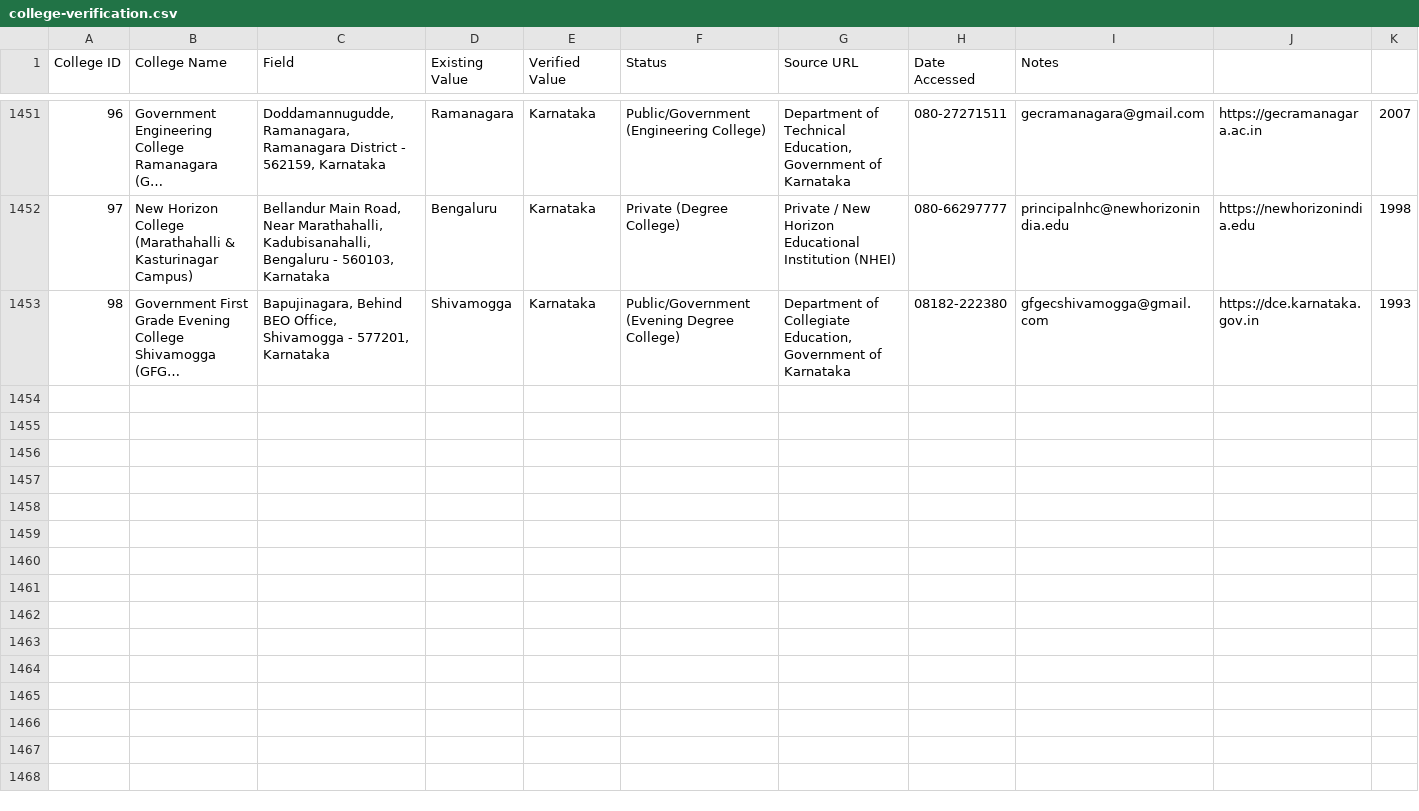
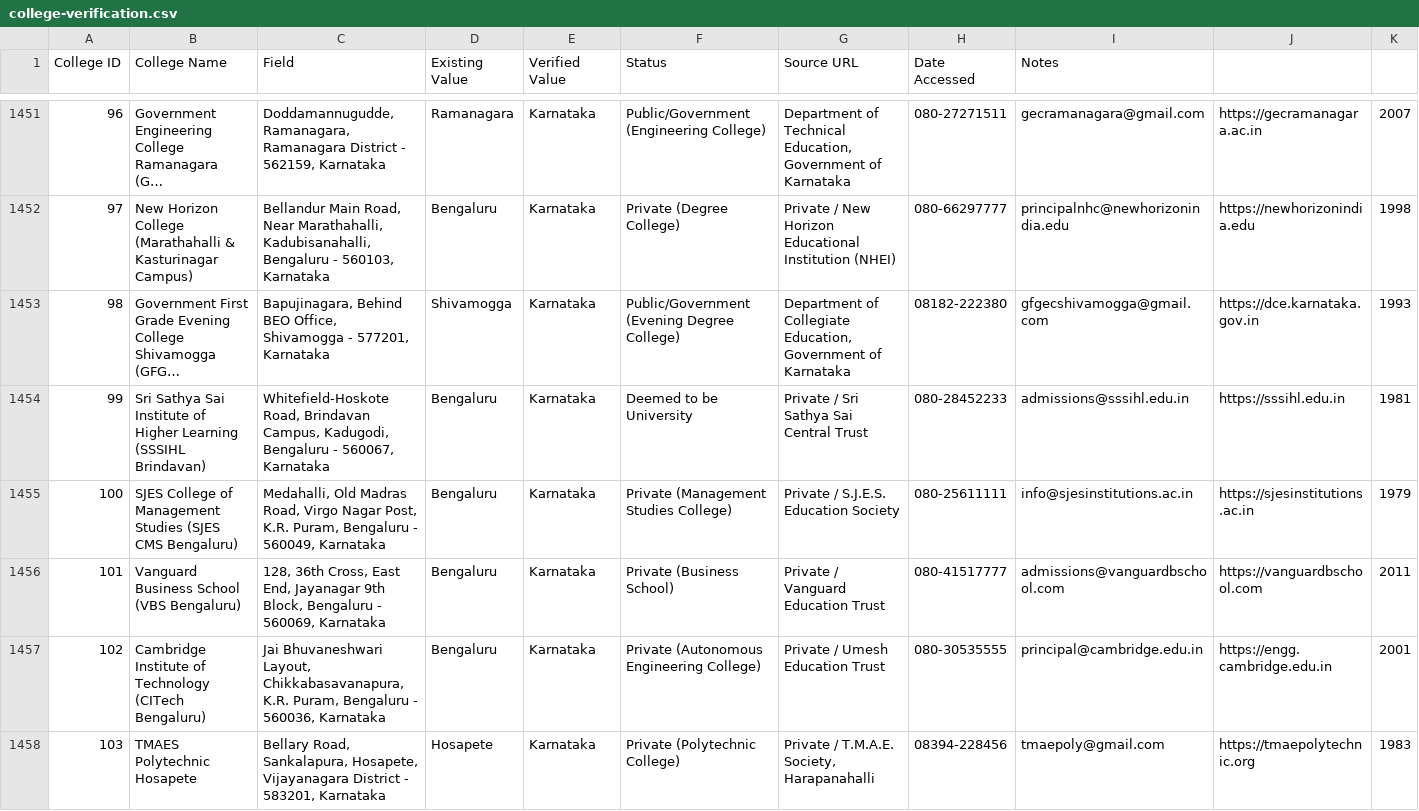
Before and after one commit to Amanrck96/COLLEGESEARCH, a CSV file: reports/verification/college-verification.csv, drawn as a sheet; only a part is shown, gaps mark what is left out; long unchanged cells end in …; rows hold the shown columns only; the diff covers the shown part only; the diff names each change by its address in the sheet, - before the commit and + after, or states it on an @@ line.

Commit message:
feat: complete Batch 54 verification and sync 540 verified colleges to main

```diff
--- a/reports/verification/college-verification.csv
+++ b/reports/verification/college-verification.csv
+row 1454: 99 | Sri Sathya Sai Institute of Higher Learning (SSSIHL Brindavan) | Whitefield-Hoskote Road, Brindavan Campus, Kadugodi, Bengaluru - 560067, Karnataka | Bengaluru | Karnataka | Deemed to be University | Private / Sri Sathya Sai Central Trust | 080-28452233 | admissions@sssihl.edu.in | https://sssihl.edu.in | 1981
+row 1455: 100 | SJES College of Management Studies (SJES CMS Bengaluru) | Medahalli, Old Madras Road, Virgo Nagar Post, K.R. Puram, Bengaluru - 560049, Karnataka | Bengaluru | Karnataka | Private (Management Studies College) | Private / S.J.E.S. Education Society | 080-25611111 | info@sjesinstitutions.ac.in | https://sjesinstitutions.ac.in | 1979
+row 1456: 101 | Vanguard Business School (VBS Bengaluru) | 128, 36th Cross, East End, Jayanagar 9th Block, Bengaluru - 560069, Karnataka | Bengaluru | Karnataka | Private (Business School) | Private / Vanguard Education Trust | 080-41517777 | admissions@vanguardbschool.com | https://vanguardbschool.com | 2011
+row 1457: 102 | Cambridge Institute of Technology (CITech Bengaluru) | Jai Bhuvaneshwari Layout, Chikkabasavanapura, K.R. Puram, Bengaluru - 560036, Karnataka | Bengaluru | Karnataka | Private (Autonomous Engineering College) | Private / Umesh Education Trust | 080-30535555 | principal@cambridge.edu.in | https://engg.cambridge.edu.in | 2001
+row 1458: 103 | TMAES Polytechnic Hosapete | Bellary Road, Sankalapura, Hosapete, Vijayanagara District - 583201, Karnataka | Hosapete | Karnataka | Private (Polytechnic College) | Private / T.M.A.E. Society, Harapanahalli | 08394-228456 | tmaepoly@gmail.com | https://tmaepolytechnic.org | 1983
```
Also changed, not shown: 5 added rows elsewhere in this file, reports/verification/image-verification.csv, 10 other files.
